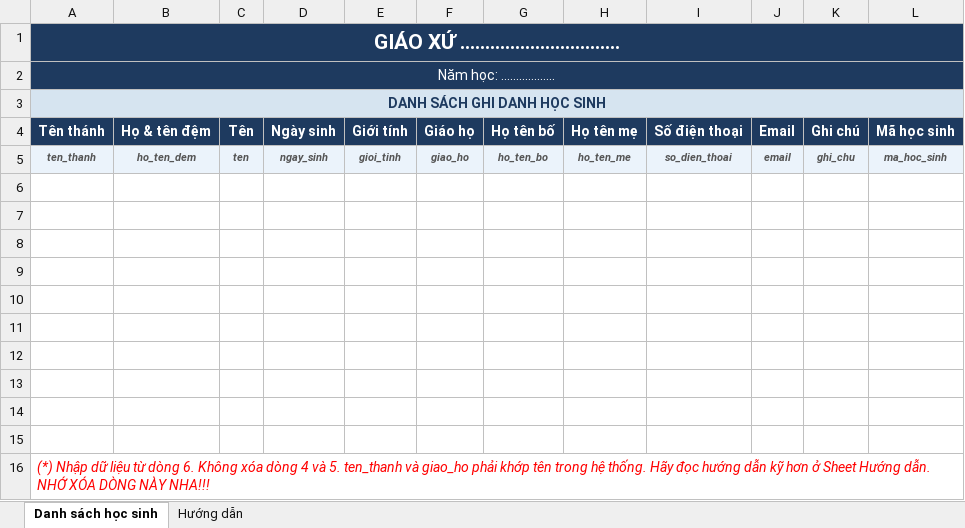
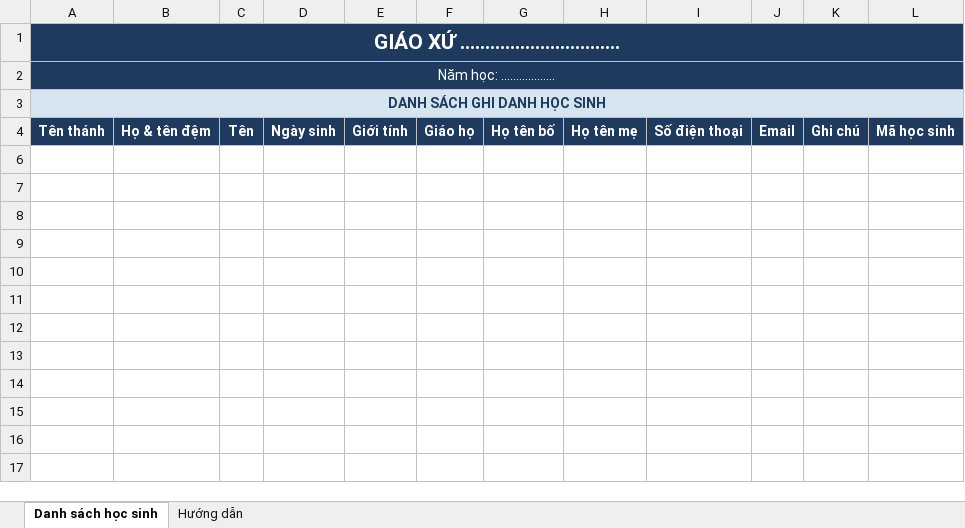
Before and after one commit to sondinh03/lavarel_qlgx, an Excel workbook: public/templates/student_import_template.xlsx, sheet Danh sách học sinh, drawn as a sheet; values as stored, in another font and other column widths than the file's, no borders; the diff names each change by its address in the sheet, - before the commit and + after, or states it on an @@ line.

```diff
--- a/public/templates/student_import_template.xlsx (sheet Danh sách học sinh)
+++ b/public/templates/student_import_template.xlsx (sheet Danh sách học sinh)
@@ row 5 hidden: ten_thanh | ho_ten_dem | ten | ngay_sinh | gioi_tinh | giao_ho | ho_ten_bo | ho_ten_me | so_dien_thoai | email | ghi_chu | ma_hoc_sinh @@
@@ row 16 hidden: (*) Nhập dữ liệu từ dòng 6. Không xóa dòng 4 và 5. ten_thanh và giao_ho phải khớp tên trong hệ thống. Hãy đọc hướng dẫn kỹ hơn ở Sheet Hướng dẫn. NHỚ XÓA DÒNG NÀY NHA!!! @@
```
Also changed, not shown: public/templates/teacher_import_template.xlsx, 7 other files.
